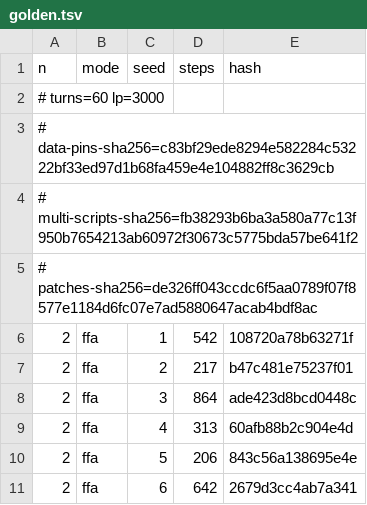
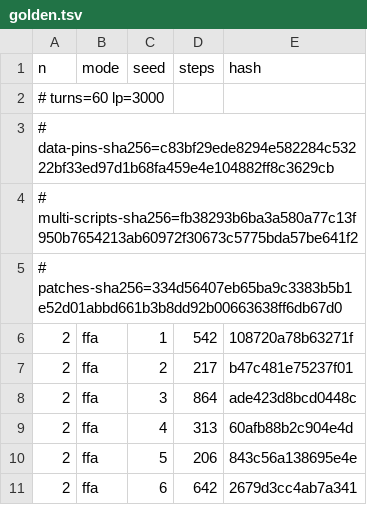
Before and after one commit to DuelingDomain/yugioh-bot, a TSV file: packages/duel-server/scripts/native/golden.tsv, drawn as a sheet; only a part is shown.

```diff
--- a/packages/duel-server/scripts/native/golden.tsv
+++ b/packages/duel-server/scripts/native/golden.tsv
@@ -4,3 +4,3 @@ n	mode	seed	steps	hash
 # multi-scripts-sha256=fb38293b6ba3a580a77c13f950b7654213ab60972f30673c5775bda57be641f2
-# patches-sha256=de326ff043ccdc6f5aa0789f07f8577e1184d6fc07e7ad5880647acab4bdf8ac
+# patches-sha256=334d56407eb65ba9c3383b5b1e52d01abbd661b3b8dd92b00663638ff6db67d0
 2	ffa	1	542	108720a78b63271f
```
Also changed, not shown: 2 other files.
